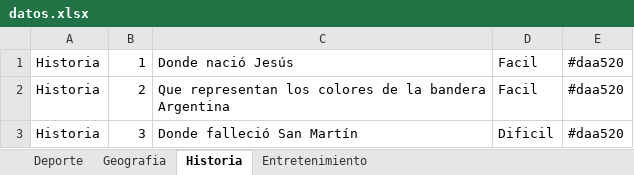
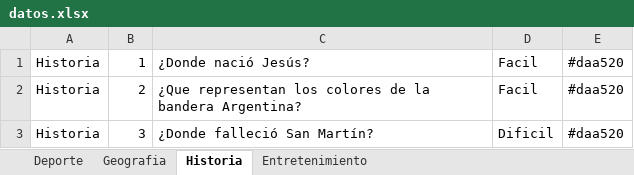
Before and after one commit to LucianoArmas/Roulette, an Excel workbook: datos.xlsx, sheet Historia, drawn as a sheet; values as stored, in another font and other column widths than the file's, no borders; the diff names each change by its address in the sheet, - before the commit and + after, or states it on an @@ line.

```diff
--- a/datos.xlsx (sheet Historia)
+++ b/datos.xlsx (sheet Historia)
-C1: Donde nació Jesús
+C1: ¿Donde nació Jesús?
-C2: Que representan los colores de la bandera Argentina
+C2: ¿Que representan los colores de la bandera Argentina?
-C3: Donde falleció San Martín
+C3: ¿Donde falleció San Martín?
```
Also changed, not shown: 4 other files.
